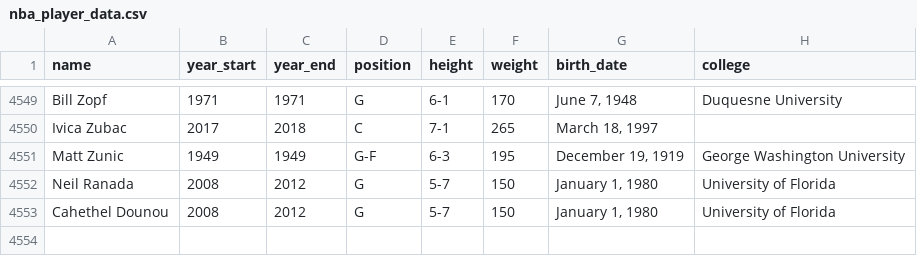
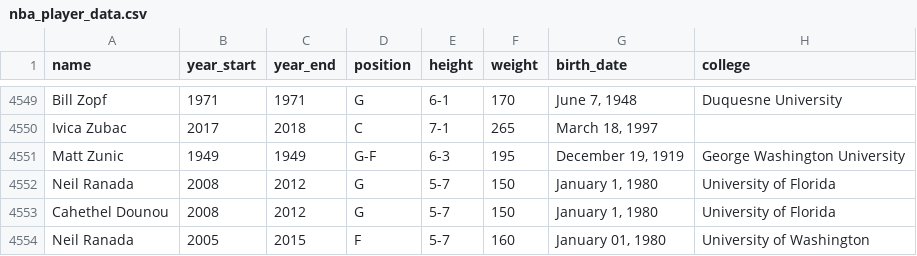
Before and after one commit to Ranada/sqlite_demo, a CSV file: nba_player_data.csv, drawn as a sheet; only a part is shown, gaps mark what is left out.

```diff
--- a/nba_player_data.csv
+++ b/nba_player_data.csv
@@ -4553 +4553,2 @@ Neil Ranada,2008,2012,G,5-7,150,"January 1, 1980",University of Florida
 Cahethel Dounou,2008,2012,G,5-7,150,"January 1, 1980",University of Florida
+Neil Ranada,2005,2015,F,5-7,160,"January 01, 1980",University of Washington
```
Also changed, not shown: 3 other files.
